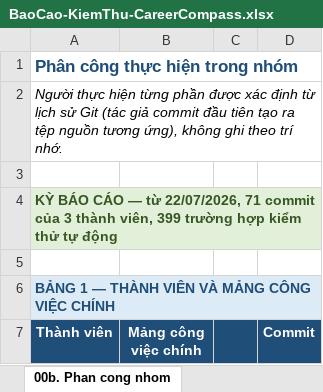
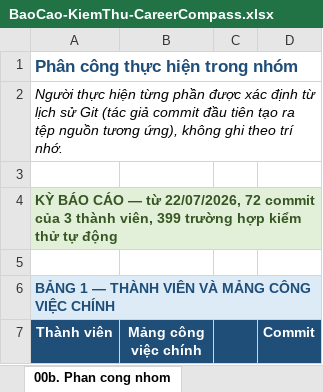
Before and after one commit to phatdayne2005/careercompass, an Excel workbook: BaoCao-KiemThu-CareerCompass.xlsx, sheet 00b. Phan cong nhom, drawn as a sheet; only a part is shown; values as stored, in another font and other column widths than the file's, no borders; the diff covers the shown part only; the diff names each change by its address in the sheet, - before the commit and + after, or states it on an @@ line.

```diff
--- a/BaoCao-KiemThu-CareerCompass.xlsx (sheet 00b. Phan cong nhom)
+++ b/BaoCao-KiemThu-CareerCompass.xlsx (sheet 00b. Phan cong nhom)
-A4 (Thành viên): …từ 22/07/2026, 71 commit của…
+A4 (Thành viên): …từ 22/07/2026, 72 commit của…
```
Also changed, not shown: 4 added rows, 1 removed row and 7 edited cells elsewhere in this sheet, 3 other files.
